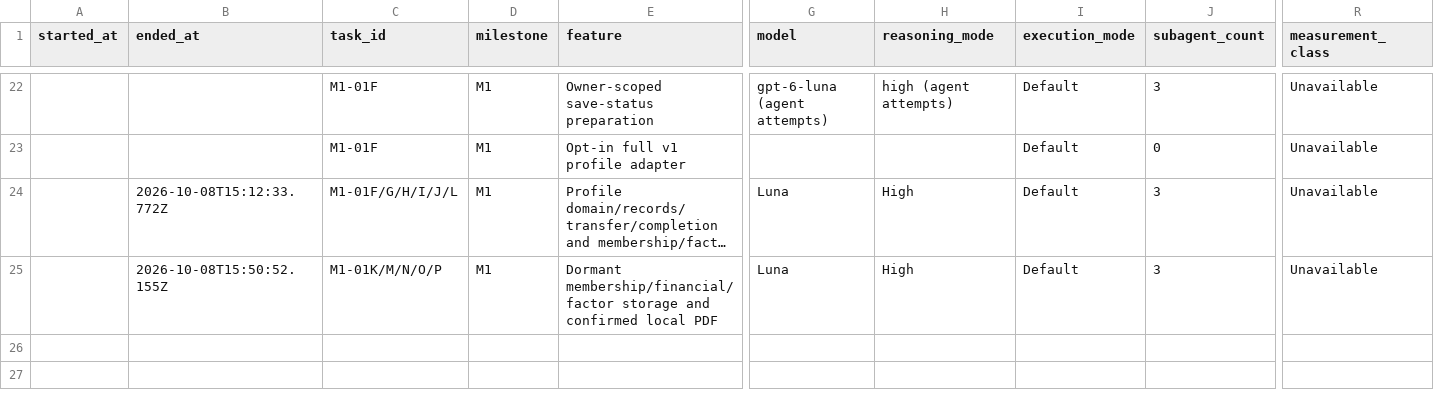
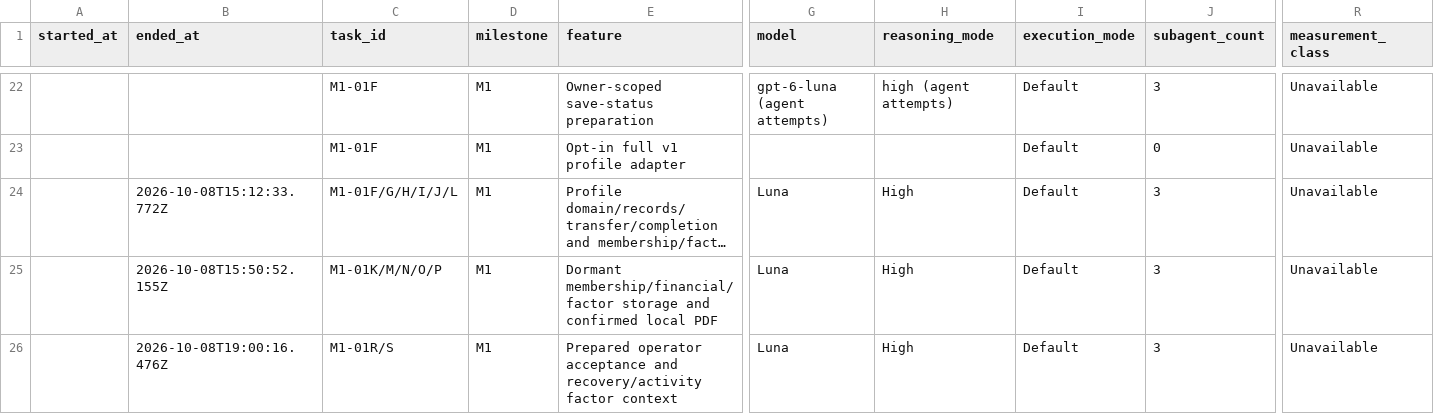
Before and after one commit to finallyaiagency/groundbnb, a CSV file: implementation-usage.csv, drawn as a sheet; only a part is shown, gaps mark what is left out; long unchanged cells end in …; rows hold the shown columns only; the diff names each change by its address in the sheet, - before the commit and + after, or states it on an @@ line.

```diff
--- a/implementation-usage.csv
+++ b/implementation-usage.csv
+row 26:  | 2026-10-08T19:00:16.476Z | M1-01R/S | M1 | Prepared operator acceptance and recovery/activity factor context | Luna | High | Default | 3 | Unavailable
```
Also changed, not shown: docs/ledger.csv, 18 other files.
